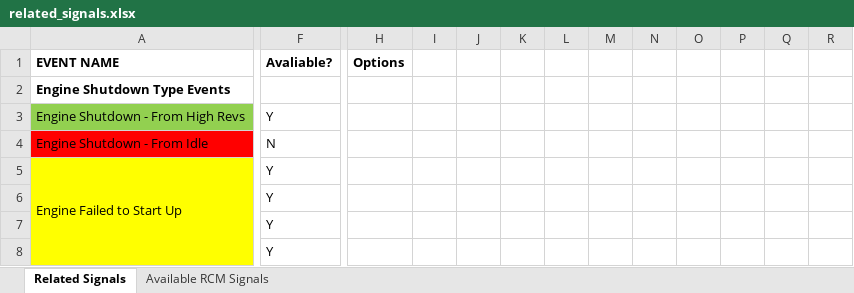
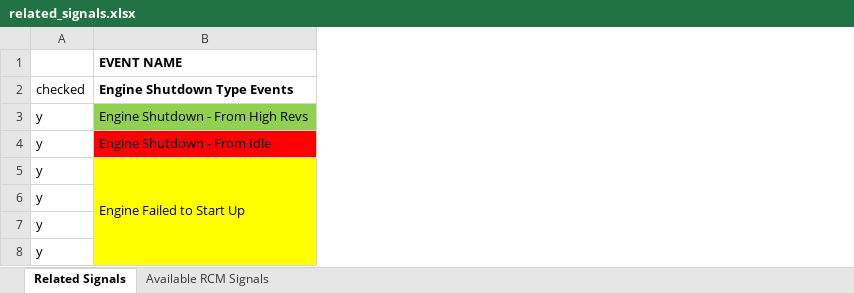
Before and after one commit to steviedas/case_management, an Excel workbook: misc_docs/related_signals.xlsx, sheet Related Signals, drawn as a sheet; only a part is shown, gaps mark what is left out; values as stored, in another font and other column widths than the file's, no borders; removed rows and columns are numbered as before the commit, all else as after; the diff covers the shown part only; the diff names each change by its address in the sheet, - before the commit and + after, or states it on an @@ line.

```diff
--- a/misc_docs/related_signals.xlsx (sheet Related Signals)
+++ b/misc_docs/related_signals.xlsx (sheet Related Signals)
+column A, rows 2-8: checked | y | y | y | y | y | y
-column F (Avaliable?), rows 3-8: Y | N | Y | Y | Y | Y
-column H (Options), empty
-column I, empty
-column J, empty
-column K, empty
-column L, empty
-column M, empty
-column N, empty
-column O, empty
-column P, empty
-column Q, empty
-column R, empty
```
Also changed, not shown: 1 added column, 2 removed columns and 10 edited cells elsewhere in this sheet, 6 other files.
